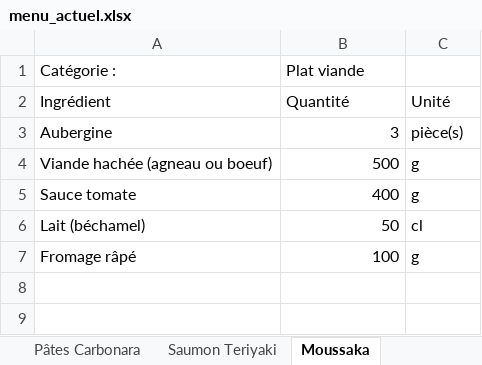
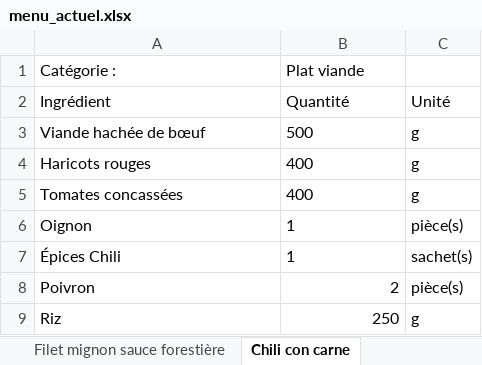
Before and after one commit to LinoVation1312/valise-aux-epices, an Excel workbook: menu_actuel.xlsx, sheet Chili con carne, drawn as a sheet; values as stored, in another font and other column widths than the file's, no borders; removed rows and columns are numbered as before the commit, all else as after; the diff names each change by its address in the sheet, - before the commit and + after, or states it on an @@ line.

```diff
--- a/menu_actuel.xlsx (sheet Chili con carne)
+++ b/menu_actuel.xlsx (sheet Chili con carne)
-sheet tab: Saumon Teriyaki
+sheet tab: Filet mignon sauce forestière
-sheet tab: Moussaka
+sheet tab: Chili con carne
-row 3: Aubergine | 3 | pièce(s)
-A3 (Catégorie :): Viande hachée (agneau ou boeuf)
+A3 (Catégorie :): Viande hachée de bœuf
-B3 alignment: right
+B3 alignment: left
+row 4: Haricots rouges | 400 | g
-A5 (Catégorie :): Sauce tomate
+A5 (Catégorie :): Tomates concassées
-B5 alignment: right
+B5 alignment: left
-row 6: Lait (béchamel) | 50 | cl
-row 7: Fromage râpé | 100 | g
+row 6: Oignon | 1 | pièce(s)
+row 7: Épices Chili | 1 | sachet(s)
+row 8: Poivron | 2 | pièce(s)
+row 9: Riz | 250 | g
```
Also changed, not shown: sheet Parmentier de poissons, sheet Filet mignon sauce forestière, sheet Lasagnes au boeuf, sheet Salade de mangue à la thaï, sheet Dhal de lentilles, sheet Taboulé, 22 more sheets, other sheet tabs.
